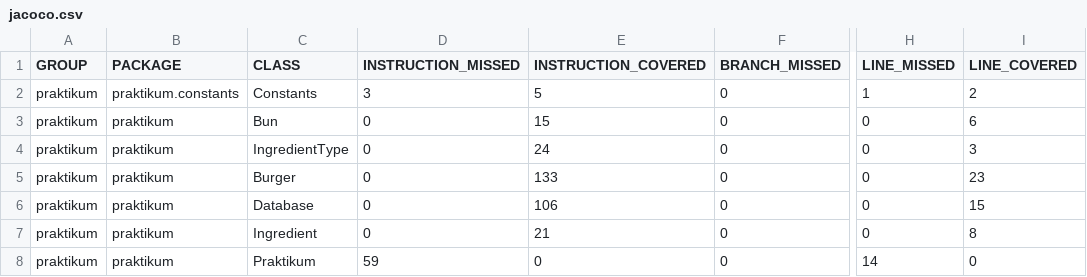
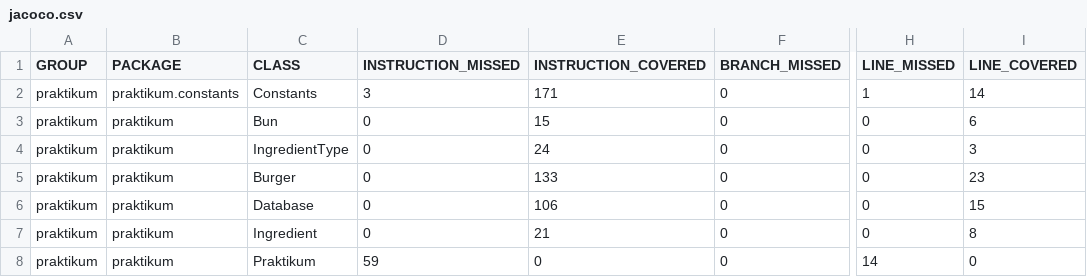
Before and after one commit to VasilySizov42/Diplom_1, a CSV file: target/site/jacoco/jacoco.csv, drawn as a sheet; only a part is shown, gaps mark what is left out; the diff names each change by its address in the sheet, - before the commit and + after, or states it on an @@ line.

Commit message:
v0.0.2 add jacoco report

```diff
--- a/target/site/jacoco/jacoco.csv
+++ b/target/site/jacoco/jacoco.csv
-E2 (INSTRUCTION_COVERED): 5
+E2 (INSTRUCTION_COVERED): 171
-I2 (LINE_COVERED): 2
+I2 (LINE_COVERED): 14
```
Also changed, not shown: 7 other files.
